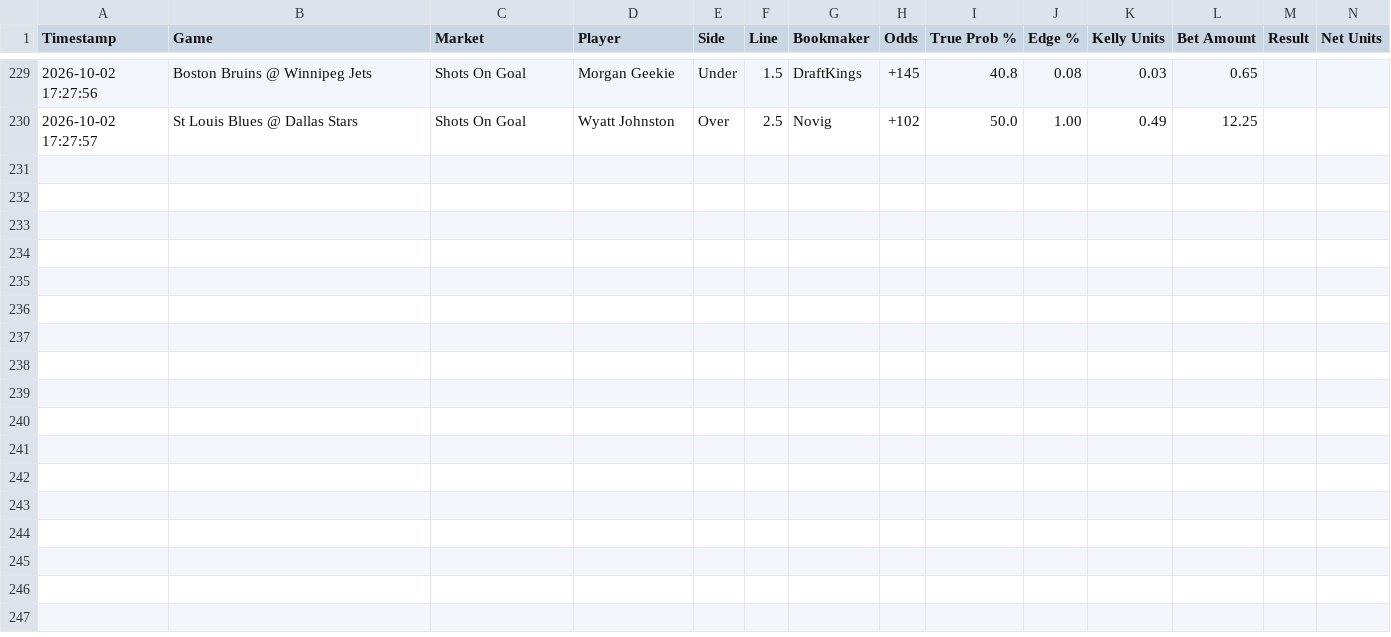
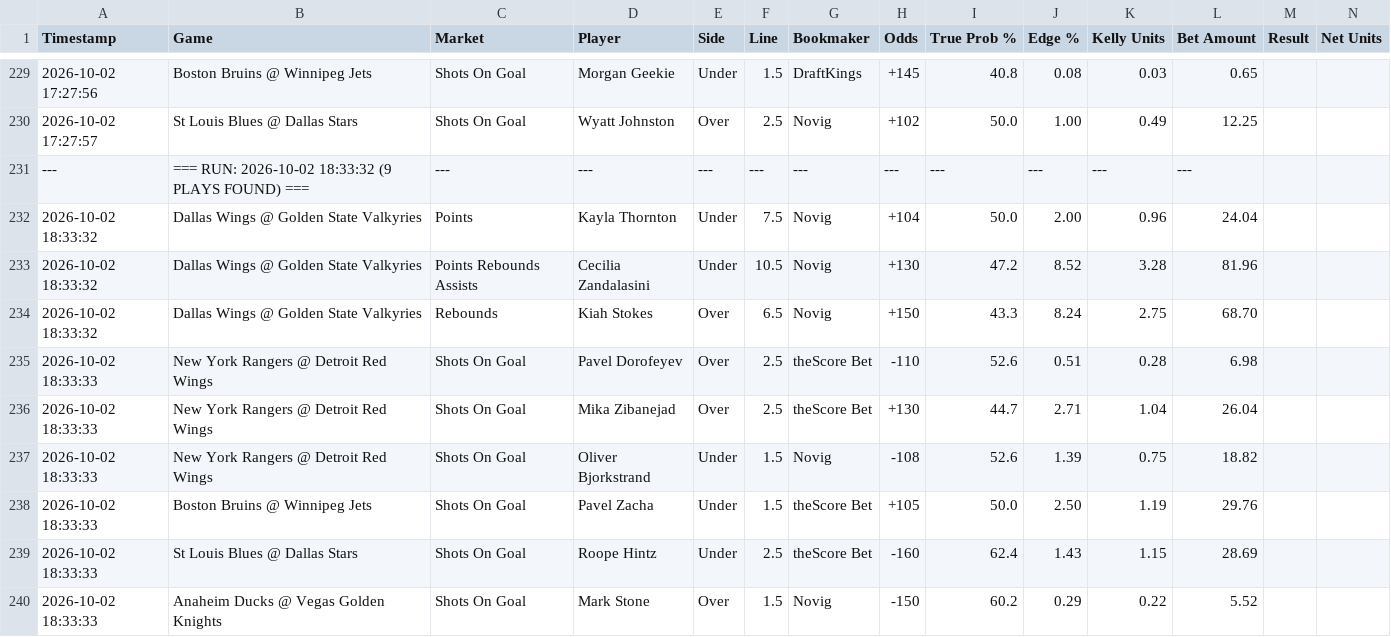
Before and after one commit to matthewmehl14-glitch/fanduel-devig-machine, a CSV file: ev_plays_log.csv, drawn as a sheet; only a part is shown, gaps mark what is left out.

Commit message:
Auto-log new EV plays

```diff
--- a/ev_plays_log.csv
+++ b/ev_plays_log.csv
@@ -230 +230,11 @@ Timestamp,Game,Market,Player,Side,Line,Bookmaker,Odds,True Prob %,Edge %,Kelly U
 2026-10-02 17:27:57,St Louis Blues @ Dallas Stars,Shots On Goal,Wyatt Johnston,Over,2.5,Novig,+102,50.0,1.00,0.49,12.25
+---,=== RUN: 2026-10-02 18:33:32 (9 PLAYS FOUND) ===,---,---,---,---,---,---,---,---,---,---
+2026-10-02 18:33:32,Dallas Wings @ Golden State Valkyries,Points,Kayla Thornton,Under,7.5,Novig,+104,50.0,2.00,0.96,24.04
+2026-10-02 18:33:32,Dallas Wings @ Golden State Valkyries,Points Rebounds Assists,Cecilia Zandalasini,Under,10.5,Novig,+130,47.2,8.52,3.28,81.96
+2026-10-02 18:33:32,Dallas Wings @ Golden State Valkyries,Rebounds,Kiah Stokes,Over,6.5,Novig,+150,43.3,8.24,2.75,68.70
+2026-10-02 18:33:33,New York Rangers @ Detroit Red Wings,Shots On Goal,Pavel Dorofeyev,Over,2.5,theScore Bet,-110,52.6,0.51,0.28,6.98
+2026-10-02 18:33:33,New York Rangers @ Detroit Red Wings,Shots On Goal,Mika Zibanejad,Over,2.5,theScore Bet,+130,44.7,2.71,1.04,26.04
+2026-10-02 18:33:33,New York Rangers @ Detroit Red Wings,Shots On Goal,Oliver Bjorkstrand,Under,1.5,Novig,-108,52.6,1.39,0.75,18.82
+2026-10-02 18:33:33,Boston Bruins @ Winnipeg Jets,Shots On Goal,Pavel Zacha,Under,1.5,theScore Bet,+105,50.0,2.50,1.19,29.76
+2026-10-02 18:33:33,St Louis Blues @ Dallas Stars,Shots On Goal,Roope Hintz,Under,2.5,theScore Bet,-160,62.4,1.43,1.15,28.69
+2026-10-02 18:33:33,Anaheim Ducks @ Vegas Golden Knights,Shots On Goal,Mark Stone,Over,1.5,Novig,-150,60.2,0.29,0.22,5.52
```
